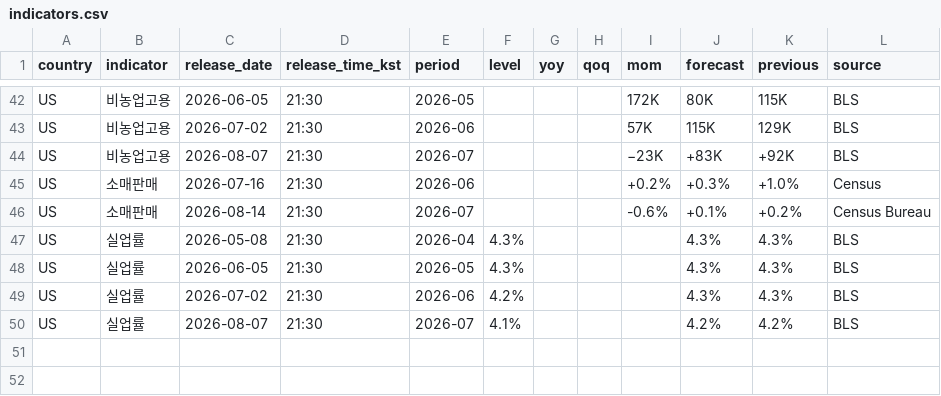
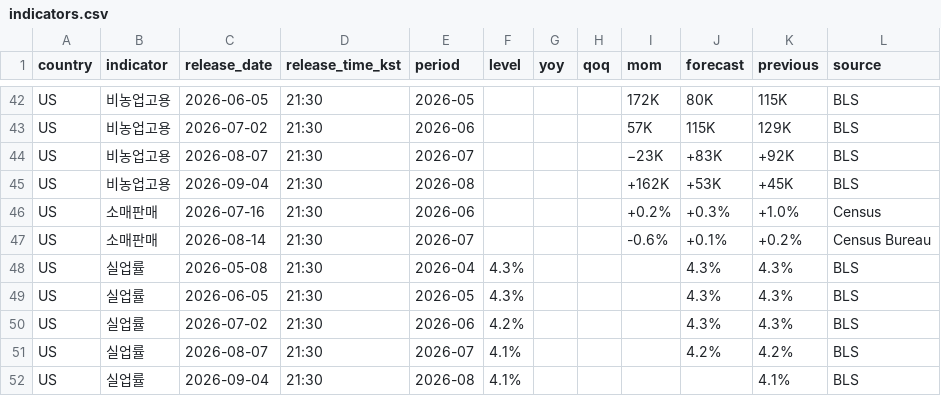
Before and after one commit to JusungR/personal-briefing, a CSV file: archive/indicators.csv, drawn as a sheet; only a part is shown, gaps mark what is left out.

```diff
--- a/archive/indicators.csv
+++ b/archive/indicators.csv
@@ -44,2 +44,3 @@ US,비농업고용,2026-07-02,21:30,2026-06,,,,57K,115K,129K,BLS
 US,비농업고용,2026-08-07,21:30,2026-07,,,,−23K,+83K,+92K,BLS
+US,비농업고용,2026-09-04,21:30,2026-08,,,,+162K,+53K,+45K,BLS
 US,소매판매,2026-07-16,21:30,2026-06,,,,+0.2%,+0.3%,+1.0%,Census
@@ -50 +51,2 @@ US,실업률,2026-07-02,21:30,2026-06,4.2%,,,,4.3%,4.3%,BLS
 US,실업률,2026-08-07,21:30,2026-07,4.1%,,,,4.2%,4.2%,BLS
+US,실업률,2026-09-04,21:30,2026-08,4.1%,,,,,4.1%,BLS
```
Also changed, not shown: 1 other file.
